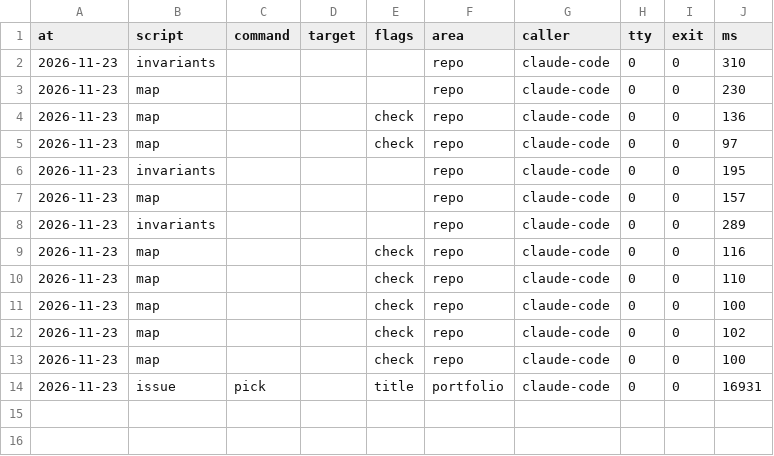
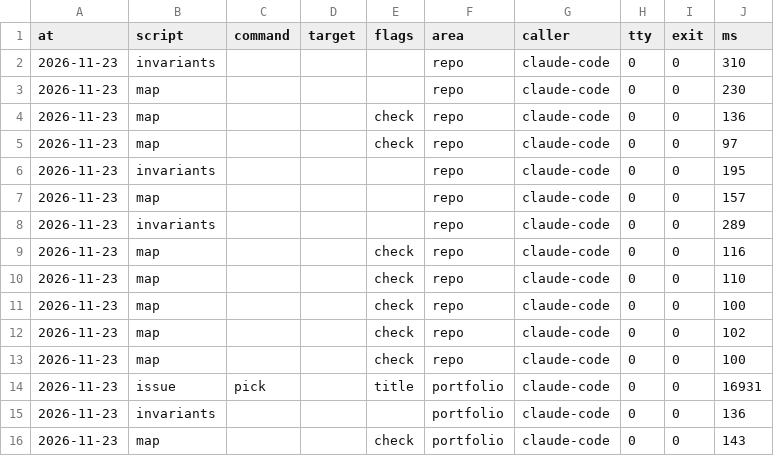
Before and after one commit to xfontr/joinery, a CSV file: data/telemetry/scripts/feature--portfolio--518-view-switch-reveal.csv, drawn as a sheet.

```diff
--- a/data/telemetry/scripts/feature--portfolio--518-view-switch-reveal.csv
+++ b/data/telemetry/scripts/feature--portfolio--518-view-switch-reveal.csv
@@ -14 +14,3 @@ at,script,command,target,flags,area,caller,tty,exit,ms
 2026-11-23,issue,pick,,title,portfolio,claude-code,0,0,16931
+2026-11-23,invariants,,,,portfolio,claude-code,0,0,136
+2026-11-23,map,,,check,portfolio,claude-code,0,0,143
```
Also changed, not shown: 6 other files.
